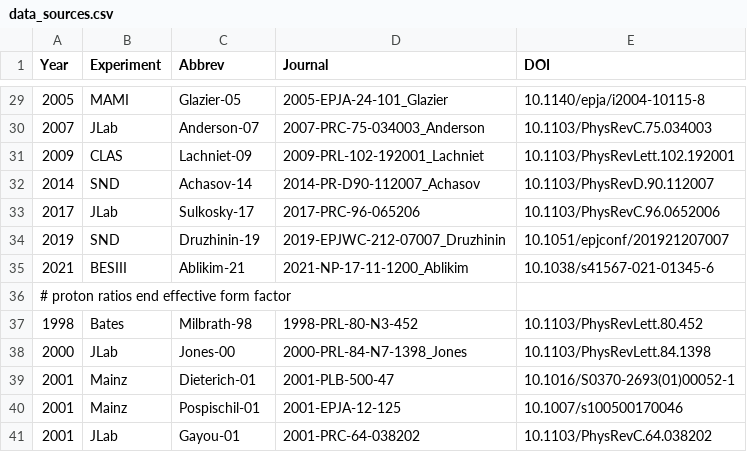
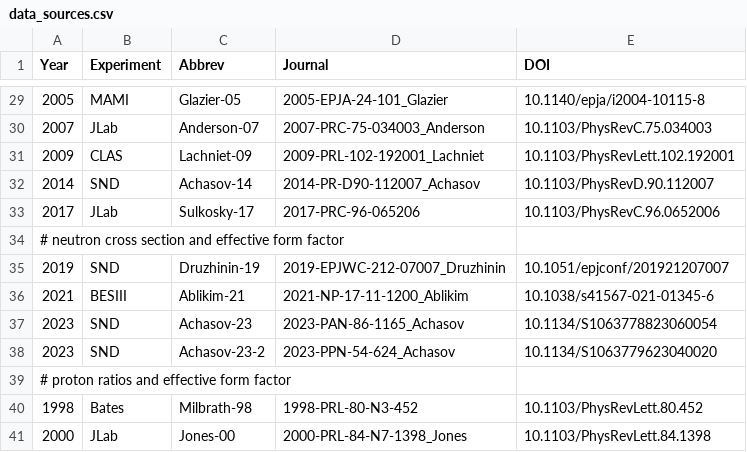
Before and after one commit to Mezek/datalock, a CSV file: src/data_sources.csv, drawn as a sheet; only a part is shown, gaps mark what is left out; the shorter side is filled out with more unchanged rows.

Commit message:
new data

```diff
--- a/src/data_sources.csv
+++ b/src/data_sources.csv
@@ -33,5 +33,8 @@
 "2017","JLab","Sulkosky-17","2017-PRC-96-065206","10.1103/PhysRevC.96.0652006"
+# neutron cross section and effective form factor
 "2019","SND","Druzhinin-19","2019-EPJWC-212-07007_Druzhinin","10.1051/epjconf/201921207007"
 "2021","BESIII","Ablikim-21","2021-NP-17-11-1200_Ablikim","10.1038/s41567-021-01345-6"
-# proton ratios end effective form factor
+"2023","SND","Achasov-23","2023-PAN-86-1165_Achasov","10.1134/S1063778823060054"
+"2023","SND","Achasov-23-2","2023-PPN-54-624_Achasov","10.1134/S1063779623040020"
+# proton ratios and effective form factor
 "1998","Bates","Milbrath-98","1998-PRL-80-N3-452","10.1103/PhysRevLett.80.452"
```
Also changed, not shown: 1 other file.
